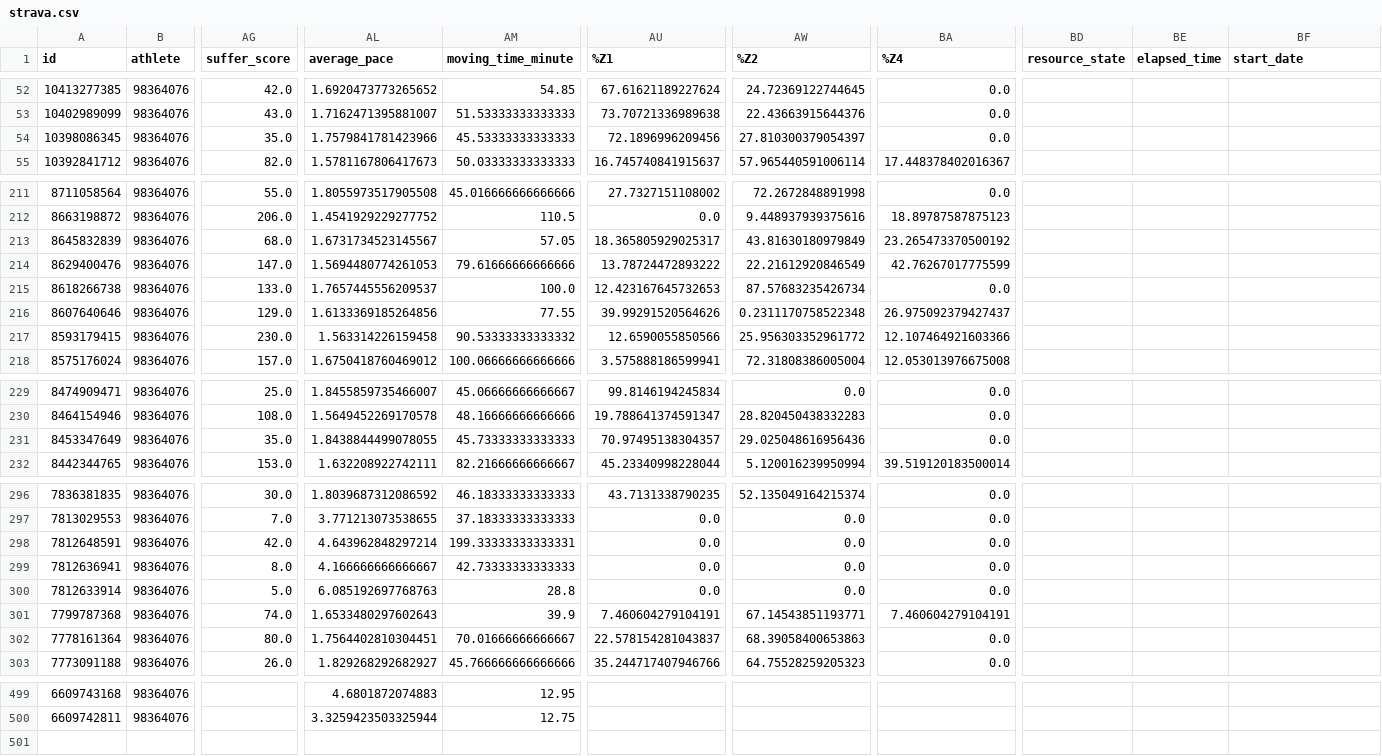
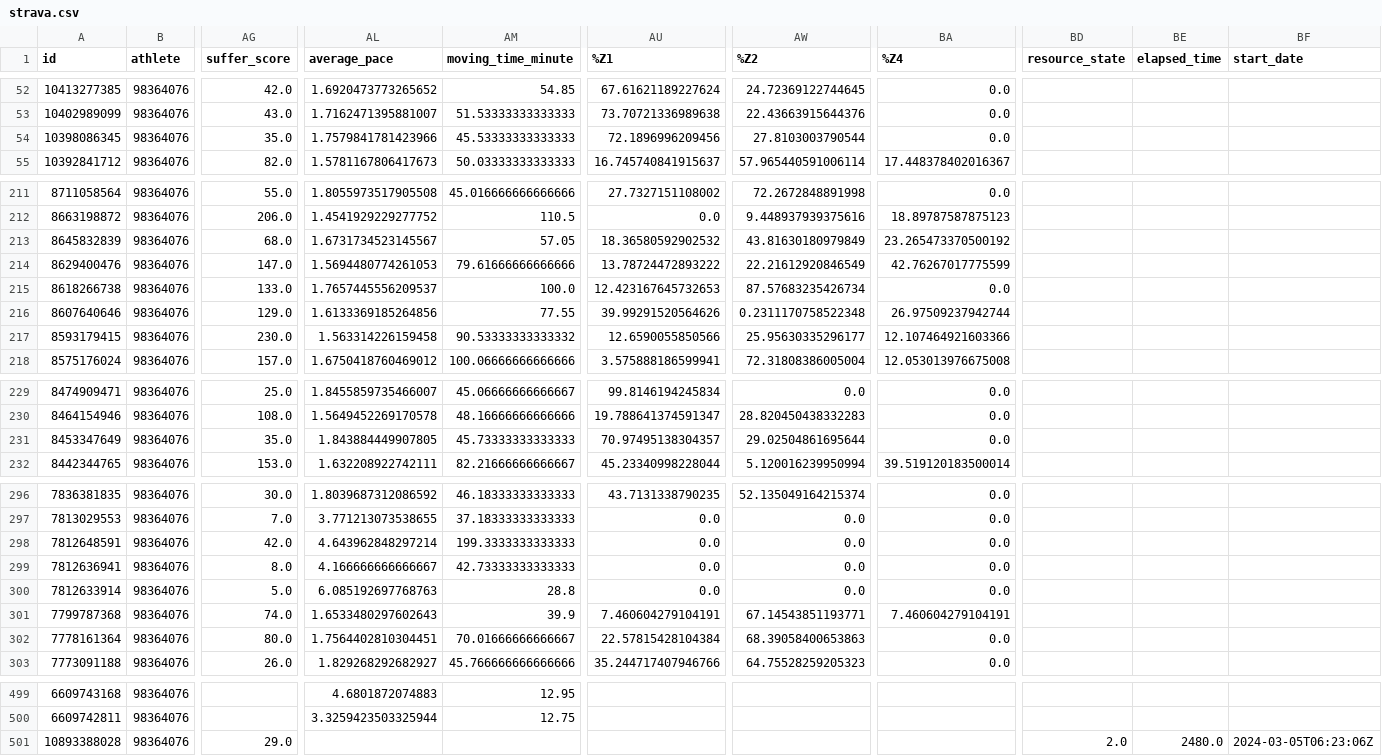
Before and after one commit to TheoCostes/SynchronizeRunningData, a CSV file: data/strava.csv, drawn as a sheet; only a part is shown, gaps mark what is left out; rows hold the shown columns only; the diff covers the shown part only; the diff names each change by its address in the sheet, - before the commit and + after, or states it on an @@ line.

```diff
--- a/data/strava.csv
+++ b/data/strava.csv
-AW54 (%Z2): 27.810300379054397
+AW54 (%Z2): 27.8103003790544
-AU213 (%Z1): 18.365805929025317
+AU213 (%Z1): 18.36580592902532
-BA216 (%Z4): 26.975092379427437
+BA216 (%Z4): 26.97509237942744
-AW217 (%Z2): 25.956303352961772
+AW217 (%Z2): 25.95630335296177
-AL231 (average_pace): 1.8438844499078055
+AL231 (average_pace): 1.843884449907805
-AW231 (%Z2): 29.025048616956436
+AW231 (%Z2): 29.02504861695644
-AM298 (moving_time_minute): 199.33333333333331
+AM298 (moving_time_minute): 199.3333333333333
-AU302 (%Z1): 22.578154281043837
+AU302 (%Z1): 22.57815428104384
+row 501: 10893388028 | 98364076 | 29.0 |  |  |  |  |  | 2.0 | 2480.0 | 2024-03-05T06:23:06Z
```
Also changed, not shown: 8 edited cells elsewhere in this file, data/strava_id.csv, data/strava_laps.csv.
